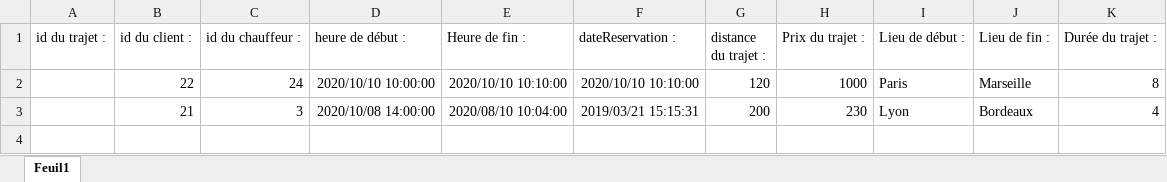
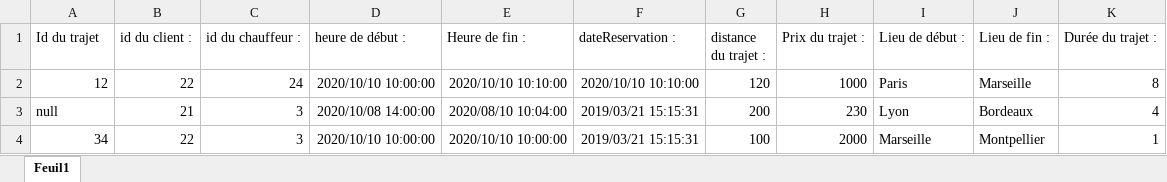
Before and after one commit to Saanoj/-JAVA--R.I.P-Project, an Excel workbook: excel.xlsx, sheet Feuil1, drawn as a sheet; values as stored, in another font and other column widths than the file's, no borders; the diff names each change by its address in the sheet, - before the commit and + after, or states it on an @@ line.

Commit message:
push excel ajout bdd

```diff
--- a/excel.xlsx (sheet Feuil1)
+++ b/excel.xlsx (sheet Feuil1)
-A1: id du trajet :
+A1: Id du trajet
-A2 (Id du trajet): (empty)
+A2 (Id du trajet): 12
-A3 (Id du trajet): (empty)
+A3 (Id du trajet): null
+row 4: 34 | 22 | 3 | 2020/10/10 10:00:00 | 2020/10/10 10:00:00 | 2019/03/21 15:15:31 | 100 | 2000 | Marseille | Montpellier | 1
```
Also changed, not shown: out/production/ExcelToBDD/excel.xlsx, 10 other files.
